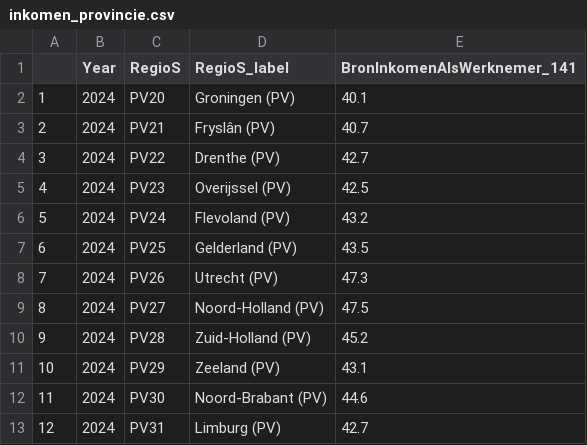
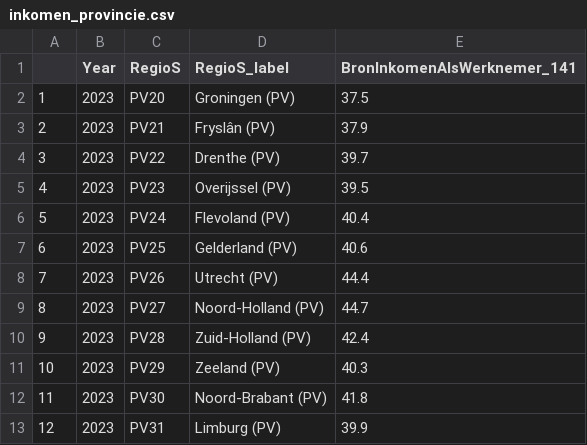
Before and after one commit to JulesBierings/PFE-group6-7-paper-2026, a CSV file: data/inkomen_provincie.csv, drawn as a sheet.

```diff
--- a/data/inkomen_provincie.csv
+++ b/data/inkomen_provincie.csv
@@ -1,13 +1,13 @@
 "","Year","RegioS","RegioS_label","BronInkomenAlsWerknemer_141"
-"1",2024,"PV20  ","Groningen (PV)",40.1
-"2",2024,"PV21  ","Fryslân (PV)",40.7
-"3",2024,"PV22  ","Drenthe (PV)",42.7
-"4",2024,"PV23  ","Overijssel (PV)",42.5
-"5",2024,"PV24  ","Flevoland (PV)",43.2
-"6",2024,"PV25  ","Gelderland (PV)",43.5
-"7",2024,"PV26  ","Utrecht (PV)",47.3
-"8",2024,"PV27  ","Noord-Holland (PV)",47.5
-"9",2024,"PV28  ","Zuid-Holland (PV)",45.2
-"10",2024,"PV29  ","Zeeland (PV)",43.1
-"11",2024,"PV30  ","Noord-Brabant (PV)",44.6
-"12",2024,"PV31  ","Limburg (PV)",42.7
+"1",2023,"PV20  ","Groningen (PV)",37.5
+"2",2023,"PV21  ","Fryslân (PV)",37.9
+"3",2023,"PV22  ","Drenthe (PV)",39.7
+"4",2023,"PV23  ","Overijssel (PV)",39.5
+"5",2023,"PV24  ","Flevoland (PV)",40.4
+"6",2023,"PV25  ","Gelderland (PV)",40.6
+"7",2023,"PV26  ","Utrecht (PV)",44.4
+"8",2023,"PV27  ","Noord-Holland (PV)",44.7
+"9",2023,"PV28  ","Zuid-Holland (PV)",42.4
+"10",2023,"PV29  ","Zeeland (PV)",40.3
+"11",2023,"PV30  ","Noord-Brabant (PV)",41.8
+"12",2023,"PV31  ","Limburg (PV)",39.9
```
Also changed, not shown: data/huizenprijzen_provincie.csv, data/provincie_samengevoegd.csv, 1 other file.
